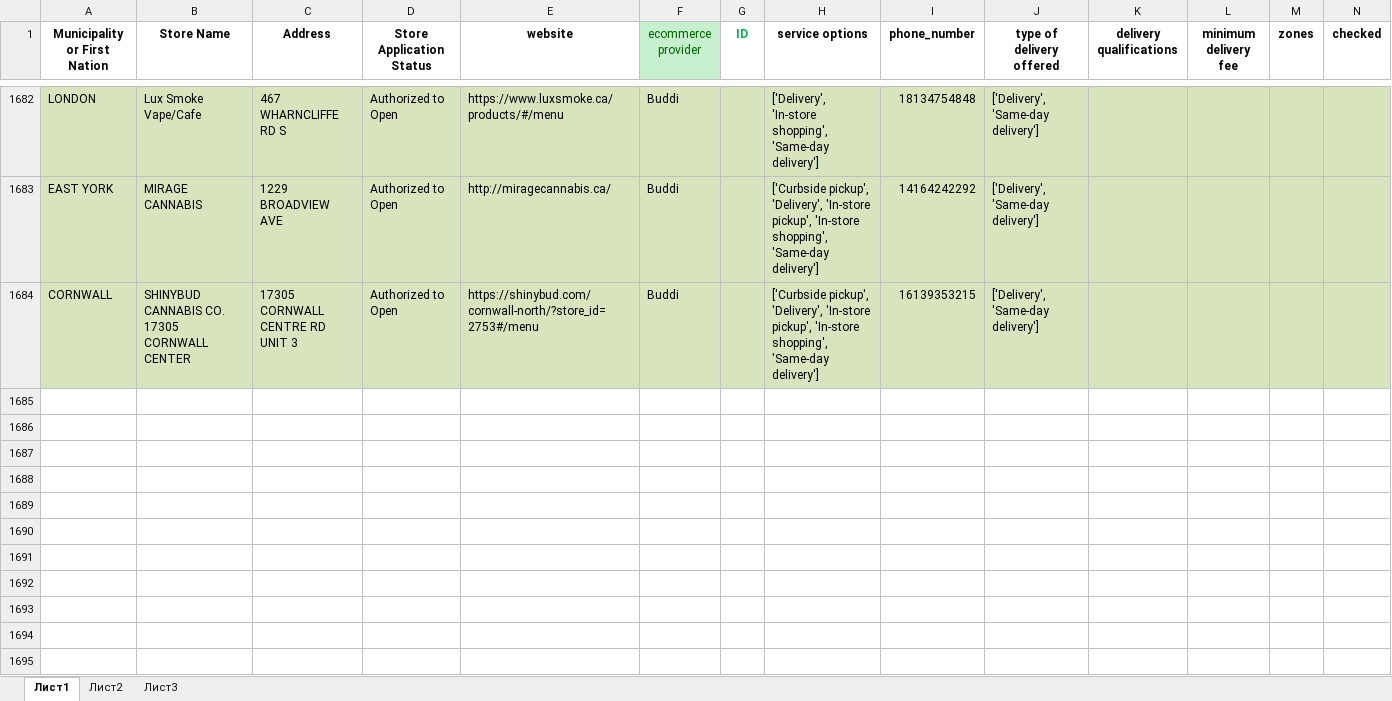
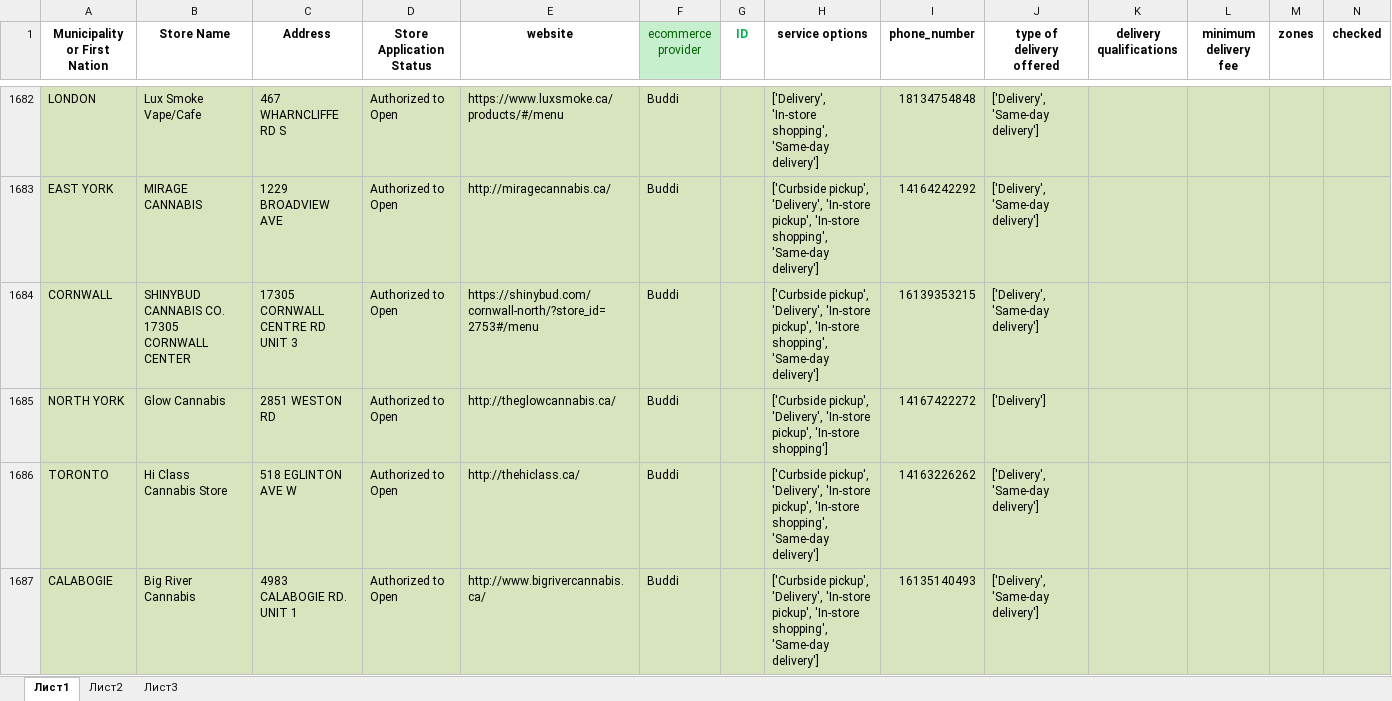
Before and after one commit to lyovaparsyan94/cannabis-shops-scraping, an Excel workbook: platform_scrapper/CANNABIS_RESULTS/found_IDs.xlsx, sheet Лист1, drawn as a sheet; only a part is shown, gaps mark what is left out; values as stored, in another font and other column widths than the file's, no borders; the diff covers the shown part only; the diff names each change by its address in the sheet, - before the commit and + after, or states it on an @@ line.

```diff
--- a/platform_scrapper/CANNABIS_RESULTS/found_IDs.xlsx (sheet Лист1)
+++ b/platform_scrapper/CANNABIS_RESULTS/found_IDs.xlsx (sheet Лист1)
+row 1685: NORTH YORK | Glow Cannabis | 2851 WESTON RD | Authorized to Open | http://theglowcannabis.ca/ | Buddi |  | ['Curbside pickup', 'Delivery', 'In-store pickup', 'In-store shopping'] | 14167422272 | ['Delivery']
+row 1686: TORONTO | Hi Class Cannabis Store | 518 EGLINTON AVE W | Authorized to Open | http://thehiclass.ca/ | Buddi |  | ['Curbside pickup', 'Delivery', 'In-store pickup', 'In-store shopping', 'Same-day delivery'] | 14163226262 | ['Delivery', 'Same-day delivery']
+row 1687: CALABOGIE | Big River Cannabis | 4983 CALABOGIE RD. UNIT 1 | Authorized to Open | http://www.bigrivercannabis.ca/ | Buddi |  | ['Curbside pickup', 'Delivery', 'In-store pickup', 'In-store shopping', 'Same-day delivery'] | 16135140493 | ['Delivery', 'Same-day delivery']
```
Also changed, not shown: 7 added rows elsewhere in this sheet, platform_scrapper/data/cannabis_used_IDs.xlsx, platform_scrapper/data/fake_cannabis_used_IDs.xlsx, 12 other files.
